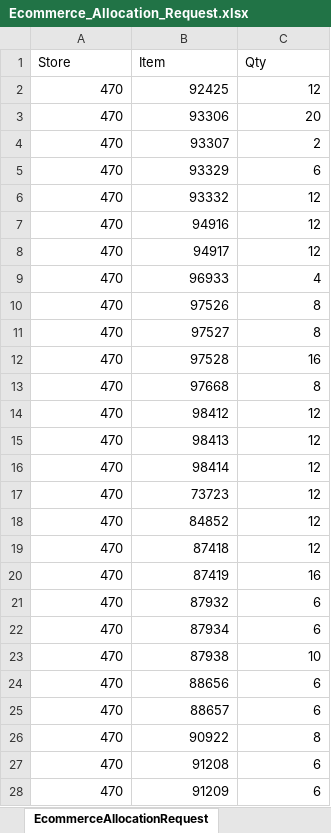
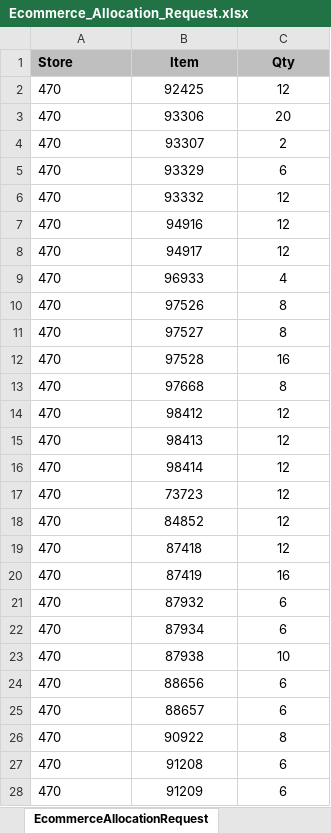
Before and after one commit to Earthboundco/weborder-ai, an Excel workbook: assets/Ecommerce_Allocation_Request.xlsx, sheet EcommerceAllocationRequest, drawn as a sheet; only a part is shown; values as stored, in another font and other column widths than the file's, no borders; the diff covers the shown part only; the diff names each change by its address in the sheet, - before the commit and + after, or states it on an @@ line.

```diff
--- a/assets/Ecommerce_Allocation_Request.xlsx (sheet EcommerceAllocationRequest)
+++ b/assets/Ecommerce_Allocation_Request.xlsx (sheet EcommerceAllocationRequest)
@@ A1:C1 fill: none → #BFBFBF, bold: off → on @@
-B1:C1 alignment: left
+B1:C1 alignment: center
-A2:A28 alignment: right
+A2:A28 alignment: left
-B2:C28 alignment: right
+B2:C28 alignment: center
```
Also changed, not shown: cell formats elsewhere in this sheet, assets/Item_Code_allocation_table.xlsx, assets/Items_for_Replenishment.xlsx, 1 other file.
